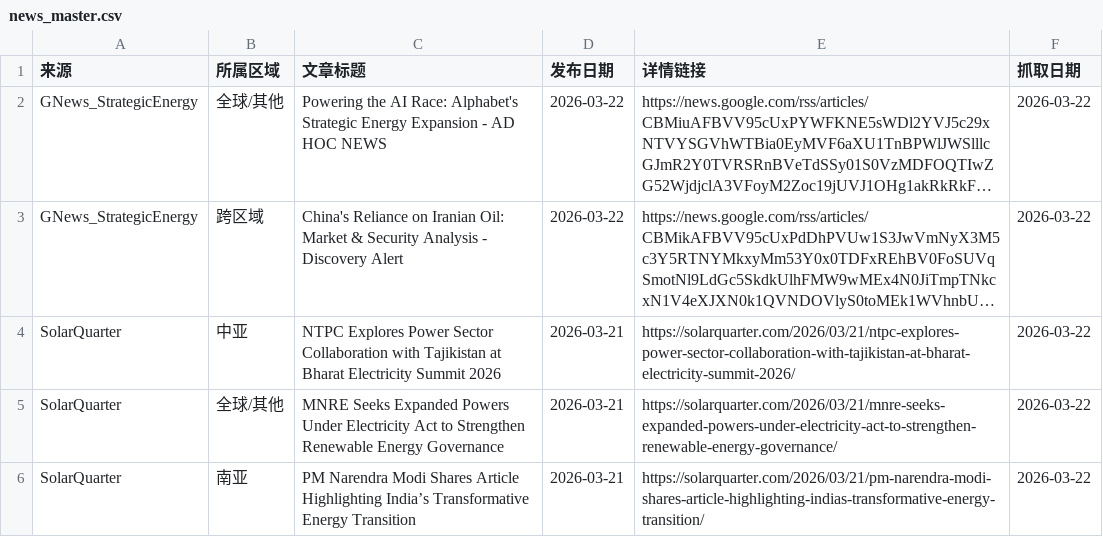
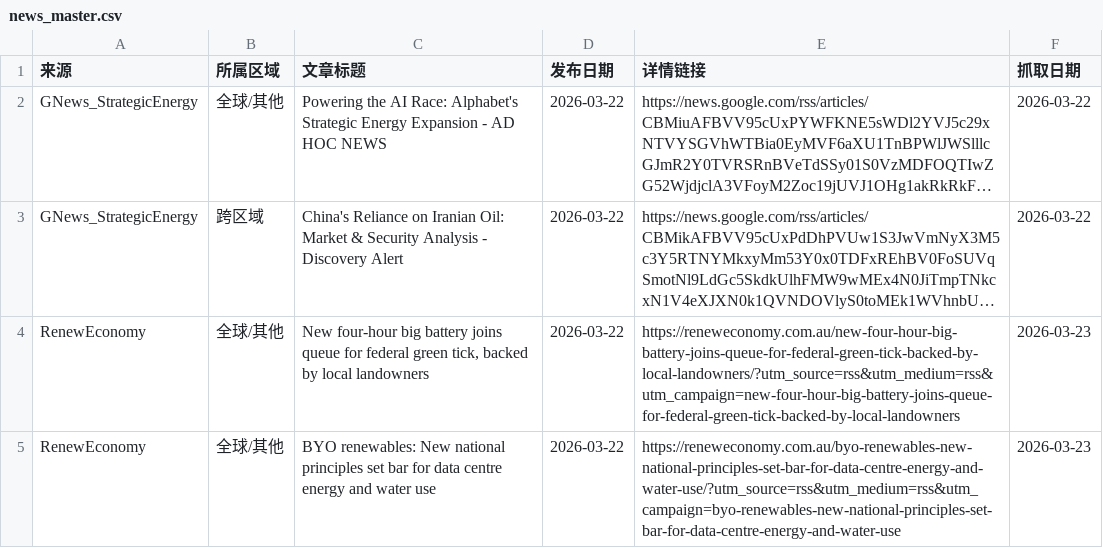
Before and after one commit to nash08338/new-energy-news-monitor, a CSV file: docs/news_master.csv, drawn as a sheet; only a part is shown; the shorter side is filled out with more unchanged rows; long unchanged cells end in …; the diff covers the shown part only; the diff names each change by its address in the sheet, - before the commit and + after, or states it on an @@ line.

```diff
--- a/docs/news_master.csv
+++ b/docs/news_master.csv
+row 4: RenewEconomy | 全球/其他 | New four-hour big battery joins queue for federal green tick, backed by local landowners | 2026-03-22 | https://reneweconomy.com.au/new-four-hour-big-battery-joins-queue-for-federal-green-tick-backed-by-local-landowners/?utm_source=rss&utm_medium=rss&utm_campaign=new-four-hour-big-battery-joins-queue-for-federal-green-tick-backed-by-local-landowners | 2026-03-23
+row 5: RenewEconomy | 全球/其他 | BYO renewables: New national principles set bar for data centre energy and water use | 2026-03-22 | https://reneweconomy.com.au/byo-renewables-new-national-principles-set-bar-for-data-centre-energy-and-water-use/?utm_source=rss&utm_medium=rss&utm_campaign=byo-renewables-new-national-principles-set-bar-for-data-centre-energy-and-water-use | 2026-03-23
```
Also changed, not shown: 11 added rows elsewhere in this file, docs/daily/news_2026-03-18.csv, docs/daily/news_2026-03-19.csv, 9 other files.
